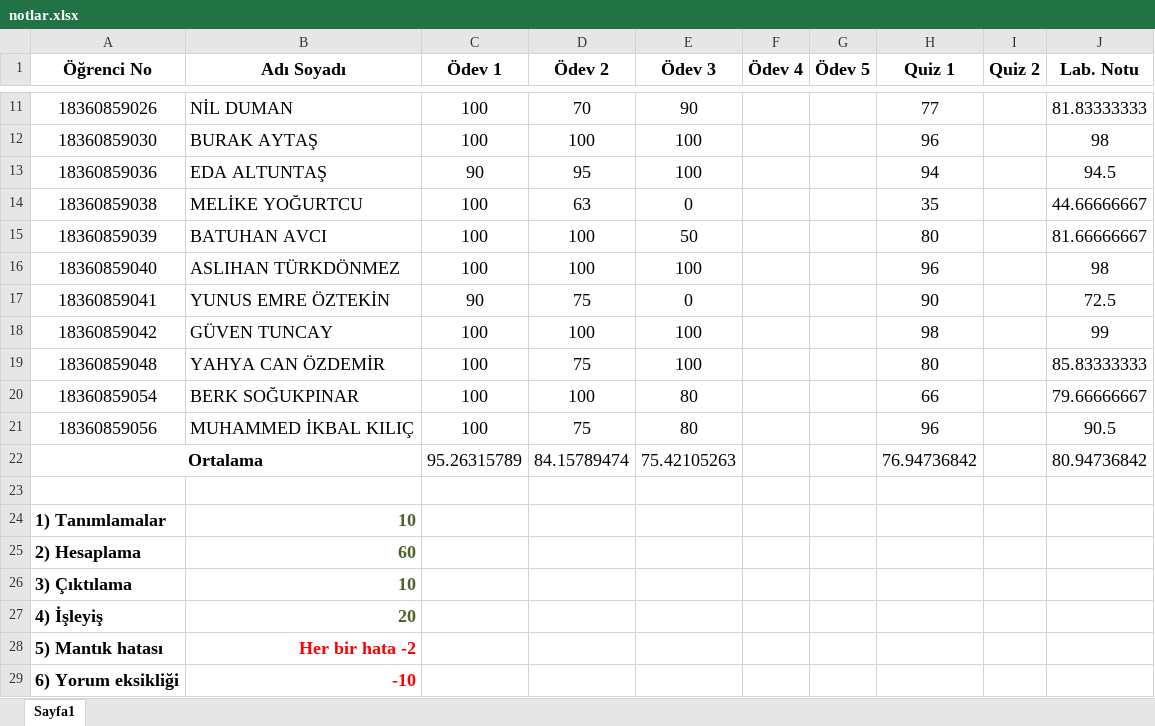
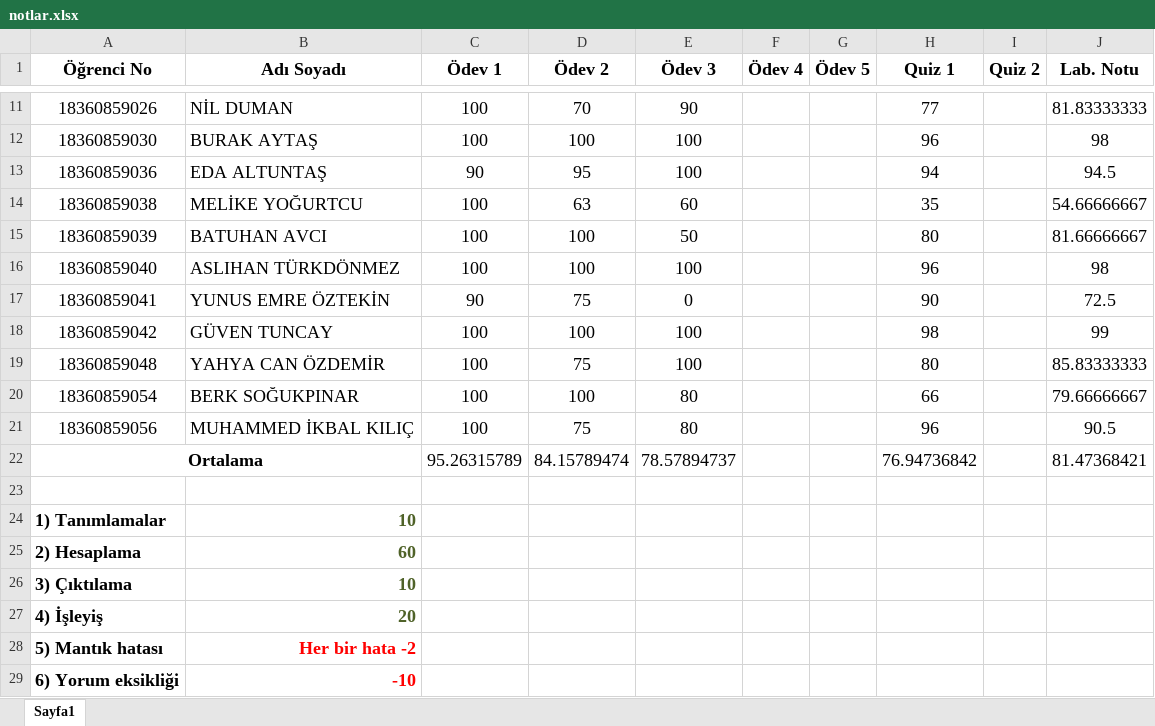
Before and after one commit to btu-cse/algorithms_programming, an Excel workbook: notlar.xlsx, sheet Sayfa1, drawn as a sheet; only a part is shown, gaps mark what is left out; values as stored, in another font and other column widths than the file's, no borders; conditional formats not drawn; the diff names each change by its address in the sheet, - before the commit and + after, or states it on an @@ line.

Commit message:
3. ödev not güncellemesi
Melike Yoğurtçu: 0->60

```diff
--- a/notlar.xlsx (sheet Sayfa1)
+++ b/notlar.xlsx (sheet Sayfa1)
-E14 (Ödev 3): 0
+E14 (Ödev 3): 60
-J14 (Lab. Notu): 44.66666667
+J14 (Lab. Notu): 54.66666667
-E22 (Ödev 3): 75.42105263
+E22 (Ödev 3): 78.57894737
-J22 (Lab. Notu): 80.94736842
+J22 (Lab. Notu): 81.47368421
```
